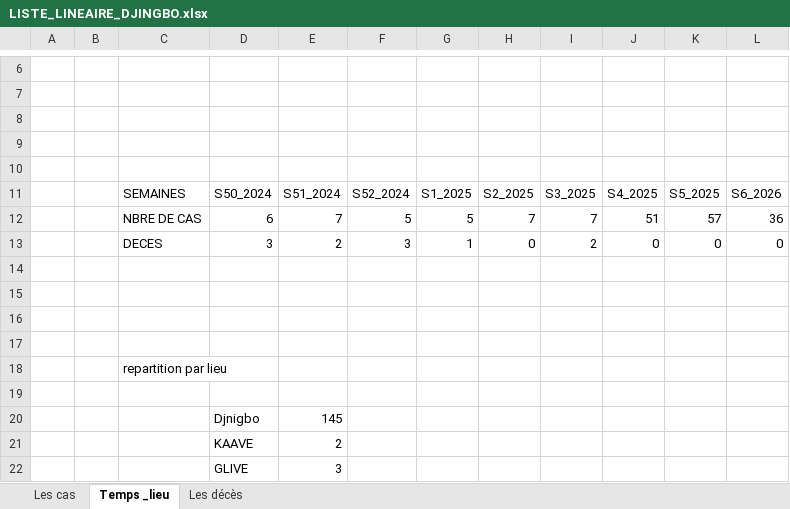
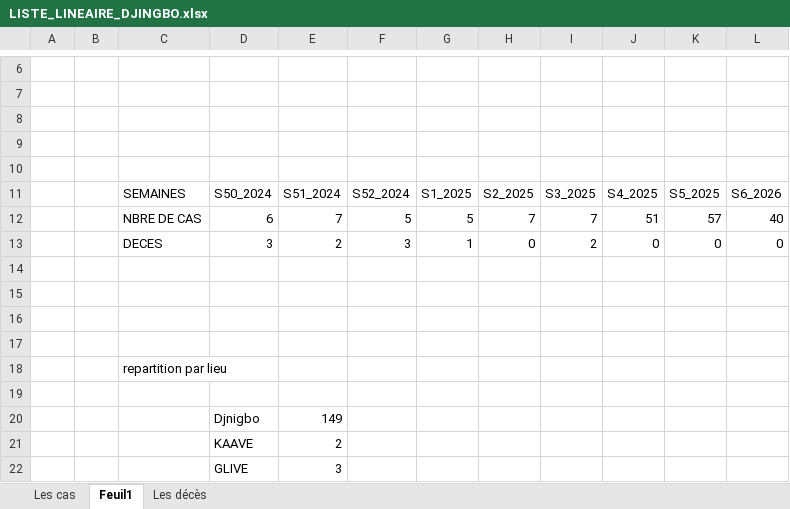
Before and after one commit to richareskodata/Togo-Heath-Data-Dashbord, an Excel workbook: data/LISTE_LINEAIRE_DJINGBO.xlsx, sheet Feuil1, drawn as a sheet; only a part is shown, gaps mark what is left out; values as stored, in another font and other column widths than the file's, no borders; charts and pictures not drawn; the diff names each change by its address in the sheet, - before the commit and + after, or states it on an @@ line.

```diff
--- a/data/LISTE_LINEAIRE_DJINGBO.xlsx (sheet Feuil1)
+++ b/data/LISTE_LINEAIRE_DJINGBO.xlsx (sheet Feuil1)
-sheet tab: Temps _lieu
+sheet tab: Feuil1
-L12: 36
+L12: 40
-E20: 145
+E20: 149
```
Also changed, not shown: sheet Les cas, charts or pictures.
